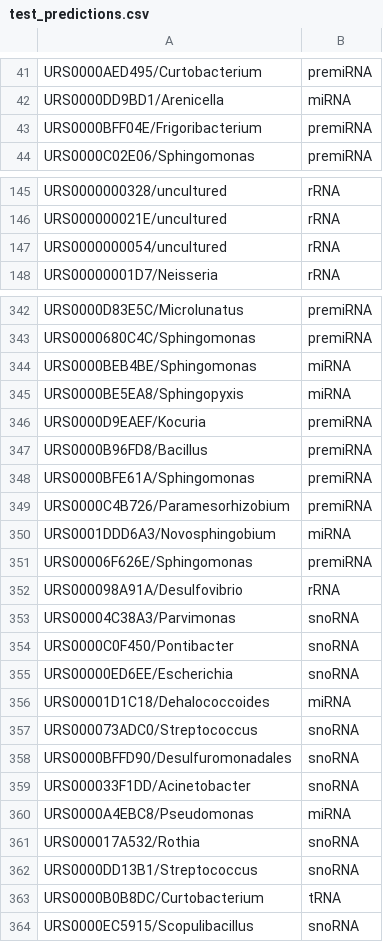
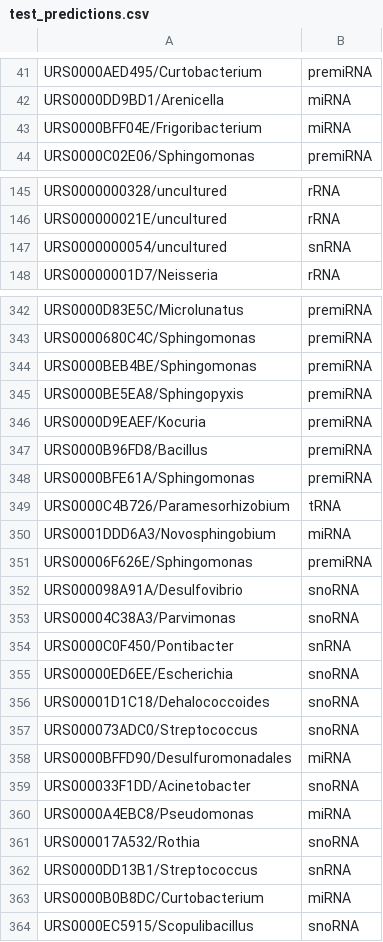
Before and after one commit to Bonidia/BioAutoML, a CSV file: Case Studies/CS-II/CS-II-Results/test_predictions.csv, drawn as a sheet; only a part is shown, gaps mark what is left out; the diff covers the shown part only.

```diff
--- a/Case Studies/CS-II/CS-II-Results/test_predictions.csv
+++ b/Case Studies/CS-II/CS-II-Results/test_predictions.csv
@@ -42,3 +42,3 @@ URS0000AED495/Curtobacterium,premiRNA
 URS0000DD9BD1/Arenicella,miRNA
-URS0000BFF04E/Frigoribacterium,premiRNA
+URS0000BFF04E/Frigoribacterium,miRNA
 URS0000C02E06/Sphingomonas,premiRNA
@@ -146,3 +146,3 @@ URS0000000328/uncultured,rRNA
 URS000000021E/uncultured,rRNA
-URS0000000054/uncultured,rRNA
+URS0000000054/uncultured,snRNA
 URS00000001D7/Neisseria,rRNA
@@ -343,4 +343,4 @@ URS0000D83E5C/Microlunatus,premiRNA
 URS0000680C4C/Sphingomonas,premiRNA
-URS0000BEB4BE/Sphingomonas,miRNA
-URS0000BE5EA8/Sphingopyxis,miRNA
+URS0000BEB4BE/Sphingomonas,premiRNA
+URS0000BE5EA8/Sphingopyxis,premiRNA
 URS0000D9EAEF/Kocuria,premiRNA
@@ -348,12 +348,12 @@ URS0000B96FD8/Bacillus,premiRNA
 URS0000BFE61A/Sphingomonas,premiRNA
-URS0000C4B726/Paramesorhizobium,premiRNA
+URS0000C4B726/Paramesorhizobium,tRNA
 URS0001DDD6A3/Novosphingobium,miRNA
 URS00006F626E/Sphingomonas,premiRNA
-URS000098A91A/Desulfovibrio,rRNA
+URS000098A91A/Desulfovibrio,snoRNA
 URS00004C38A3/Parvimonas,snoRNA
-URS0000C0F450/Pontibacter,snoRNA
+URS0000C0F450/Pontibacter,snRNA
 URS00000ED6EE/Escherichia,snoRNA
-URS00001D1C18/Dehalococcoides,miRNA
+URS00001D1C18/Dehalococcoides,snoRNA
 URS000073ADC0/Streptococcus,snoRNA
-URS0000BFFD90/Desulfuromonadales,snoRNA
+URS0000BFFD90/Desulfuromonadales,miRNA
 URS000033F1DD/Acinetobacter,snoRNA
@@ -361,4 +361,4 @@ URS0000A4EBC8/Pseudomonas,miRNA
 URS000017A532/Rothia,snoRNA
-URS0000DD13B1/Streptococcus,snoRNA
-URS0000B0B8DC/Curtobacterium,tRNA
+URS0000DD13B1/Streptococcus,snRNA
+URS0000B0B8DC/Curtobacterium,miRNA
 URS0000EC5915/Scopulibacillus,snoRNA
```
Also changed, not shown: 23 edited cells elsewhere in this file, Case Studies/CS-II/CS-II-Results/feature_importance.csv, Case Studies/CS-II/CS-II-Results/metrics_test.csv, 28 other files.
